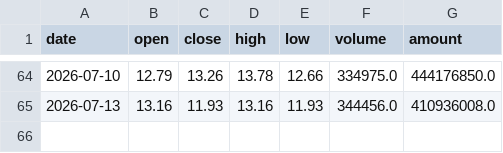
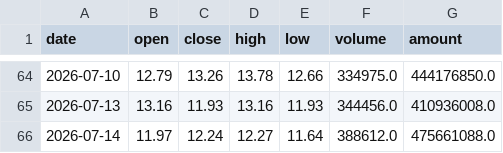
Before and after one commit to Dongjiaxiang02/stock-analyzer, a CSV file: docs/csv_archive/kline_002969_嘉美包装.csv, drawn as a sheet; only a part is shown, gaps mark what is left out.

```diff
--- a/docs/csv_archive/kline_002969_嘉美包装.csv
+++ b/docs/csv_archive/kline_002969_嘉美包装.csv
@@ -65 +65,2 @@
 2026-07-13,13.16,11.93,13.16,11.93,344456.0,410936008.0
+2026-07-14,11.97,12.24,12.27,11.64,388612.0,475661088.0
```
Also changed, not shown: docs/csv_archive/kline_01810_小米集团-W.csv, docs/csv_archive/kline_603486_科沃斯.csv, 7 other files.
